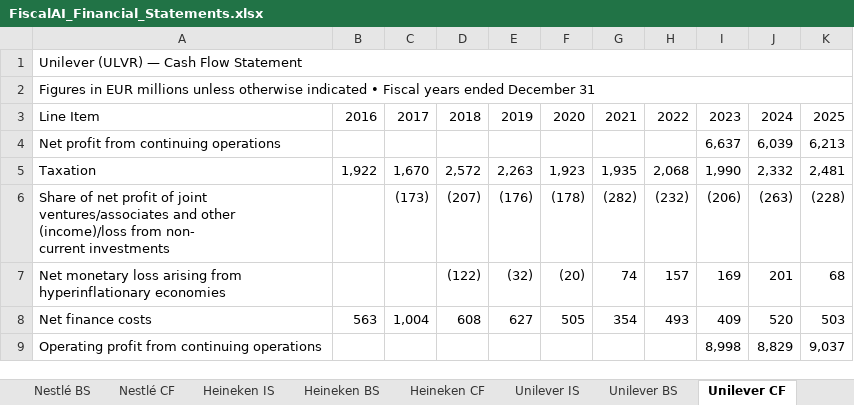
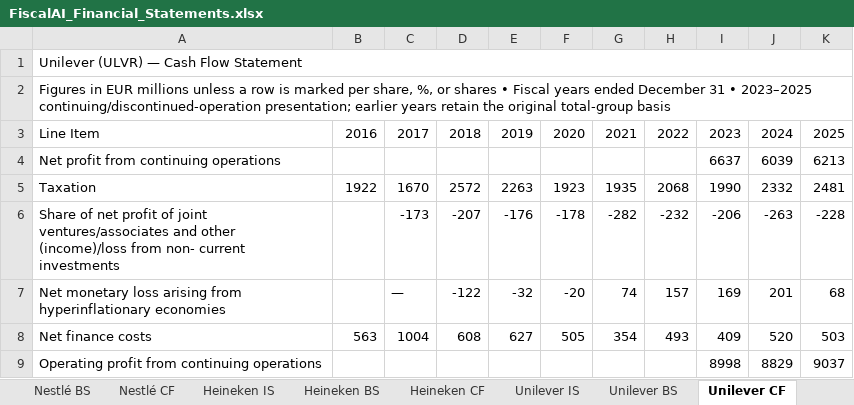
Before and after one commit to jayadityak/fiscal-ai-TA, an Excel workbook: outputs/019f8d79-c13d-7a22-850f-fed24fc926c0/FiscalAI_Financial_Statements.xlsx, sheet Unilever CF, drawn as a sheet; only a part is shown; values as stored, in another font and other column widths than the file's, no cell formats; removed rows and columns are numbered as before the commit, all else as after; ↵ is a line break in a cell; the diff covers the shown part only; the diff names each change by its address in the sheet, - before the commit and + after, or states it on an @@ line.

```diff
--- a/outputs/019f8d79-c13d-7a22-850f-fed24fc926c0/FiscalAI_Financial_Statements.xlsx (sheet Unilever CF)
+++ b/outputs/019f8d79-c13d-7a22-850f-fed24fc926c0/FiscalAI_Financial_Statements.xlsx (sheet Unilever CF)
-A2: …millions unless otherwise indicated • Fiscal years ended December 31
+A2: …millions unless a row is marked per share, %, or shares • Fiscal years ended December 31 • 2023–2025 continuing/discontinued-operation presentation; earlier years retain the original total-group basis
-I4: 6,637
+I4: 6637
-J4: 6,039
+J4: 6039
-K4: 6,213
+K4: 6213
-B5: 1,922
+B5: 1922
-C5: 1,670
+C5: 1670
-D5: 2,572
+D5: 2572
-E5: 2,263
+E5: 2263
-F5: 1,923
+F5: 1923
-G5: 1,935
+G5: 1935
-H5: 2,068
+H5: 2068
-I5: 1,990
+I5: 1990
-J5: 2,332
+J5: 2332
-K5: 2,481
+K5: 2481
-row 6: Share of net profit of joint ventures/associates and other (income)/loss from non- ↵ current investments |  | (173) | (207) | (176) | (178) | (282) | (232) | (206) | (263) | (228)
+row 6: Share of net profit of joint ventures/associates and other (income)/loss from non- current investments |  | -173 | -207 | -176 | -178 | -282 | -232 | -206 | -263 | -228
-C7: (empty)
+C7: —
-D7: (122)
+D7: -122
-E7: (32)
+E7: -32
-F7: (20)
+F7: -20
-C8: 1,004
+C8: 1004
-I9: 8,998
+I9: 8998
-J9: 8,829
+J9: 8829
-K9: 9,037
+K9: 9037
```
Also changed, not shown: 11 added rows, 15 removed rows and 251 edited cells elsewhere in this sheet, sheet Nestlé BS, sheet Nestlé CF, sheet Heineken CF, sheet Unilever IS, sheet Unilever BS, sheet Heineken BS, 2 more sheets, cell formats, outputs/019f8d79-c13d-7a22-850f-fed24fc926c0/FiscalAI_Supporting_Outputs.xlsx, 39 other files.
